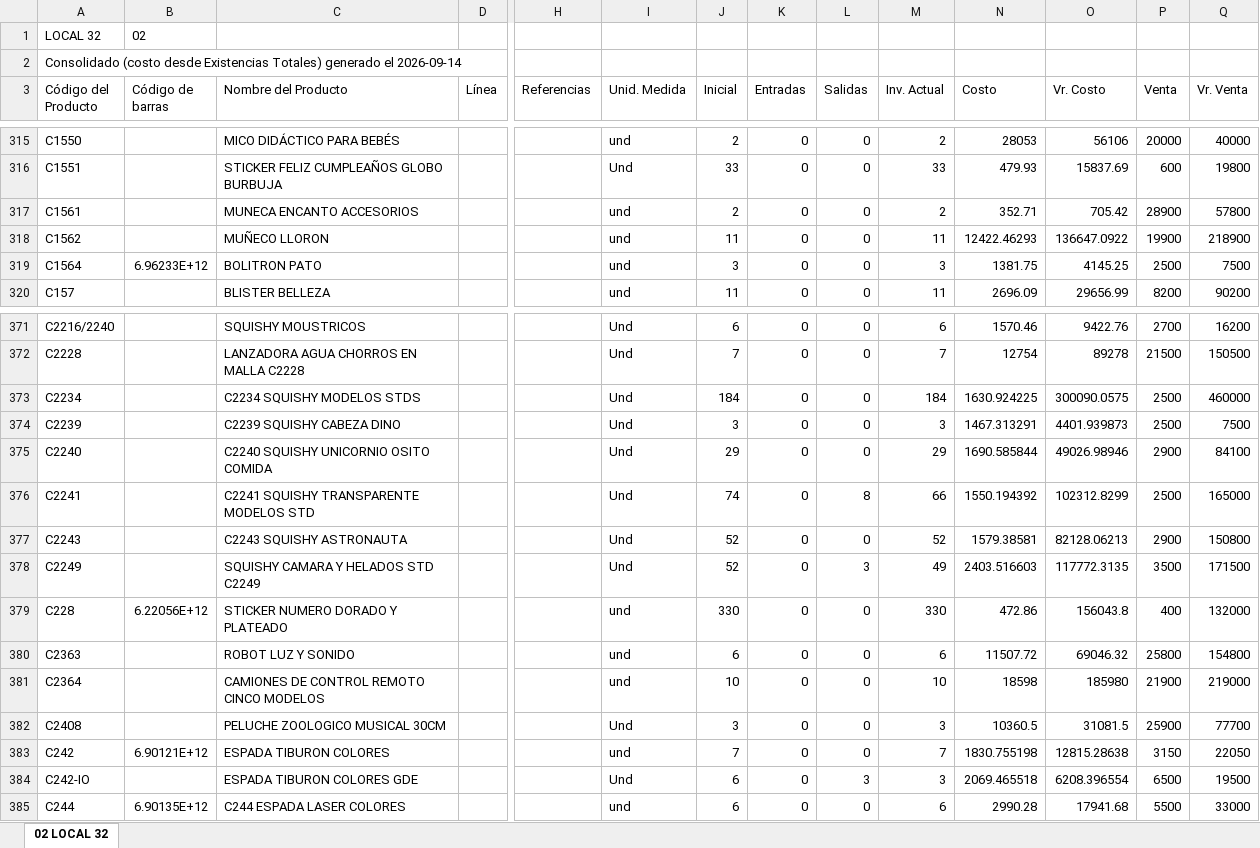
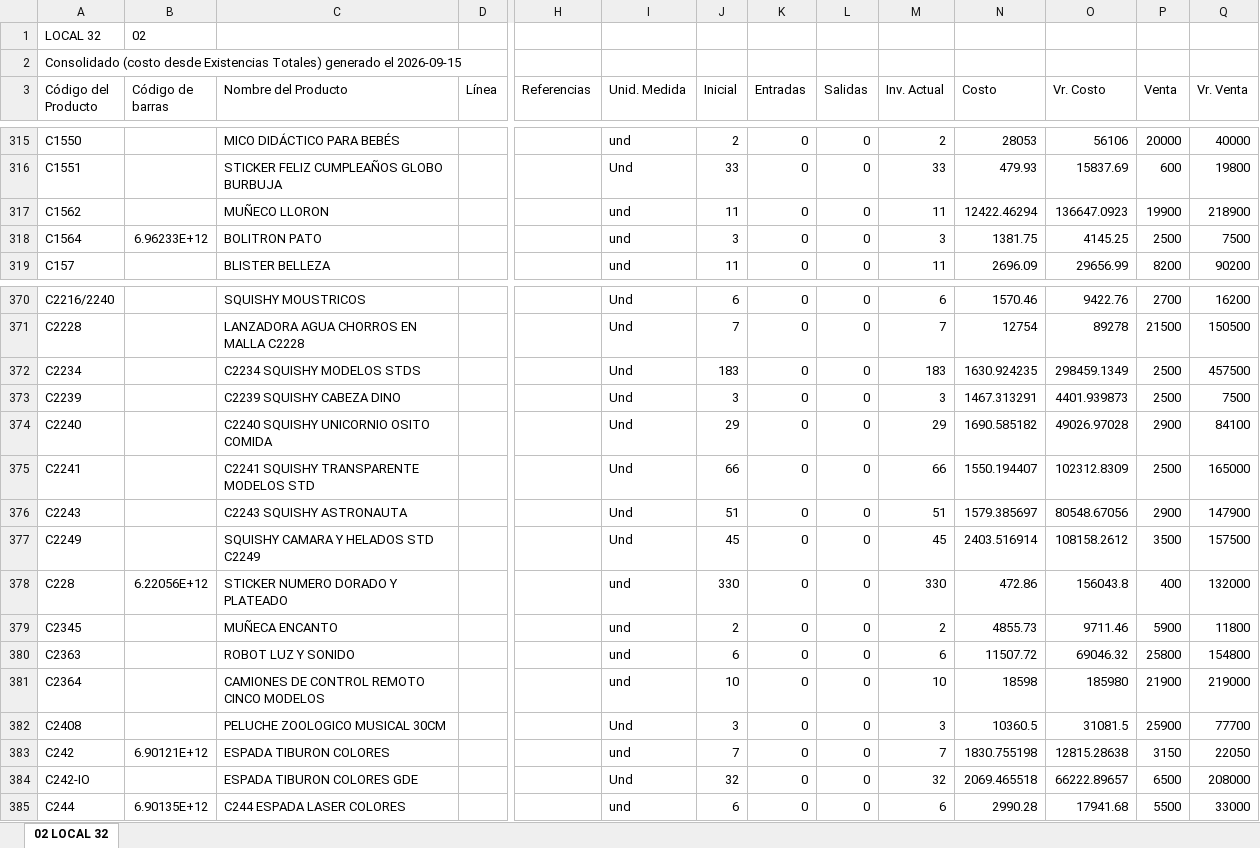
Before and after one commit to jeicardu03/vsummer-dashboard-toys, an Excel workbook: bodegas/02.xlsx, sheet 02 LOCAL 32, drawn as a sheet; only a part is shown, gaps mark what is left out; values as stored, in another font and other column widths than the file's, no borders; removed rows and columns are numbered as before the commit, all else as after; rows hold the shown columns only; the diff covers the shown part only; the diff names each change by its address in the sheet, - before the commit and + after, or states it on an @@ line.

```diff
--- a/bodegas/02.xlsx (sheet 02 LOCAL 32)
+++ b/bodegas/02.xlsx (sheet 02 LOCAL 32)
-A2 (Código del Producto): …generado el 2026-09-14
+A2 (Código del Producto): …generado el 2026-09-15
-row 317: C1561 |  | MUNECA ENCANTO ACCESORIOS |  |  | und | 2 | 0 | 0 | 2 | 352.71 | 705.42 | 28900 | 57800
-N317 (Costo): 12422.46293
+N317 (Costo): 12422.46294
-O317 (Vr. Costo): 136647.0922
+O317 (Vr. Costo): 136647.0923
-J372 (Inicial): 184
+J372 (Inicial): 183
-M372 (Inv. Actual): 184
+M372 (Inv. Actual): 183
-N372 (Costo): 1630.924225
+N372 (Costo): 1630.924235
-O372 (Vr. Costo): 300090.0575
+O372 (Vr. Costo): 298459.1349
-Q372 (Vr. Venta): 460000
+Q372 (Vr. Venta): 457500
-N374 (Costo): 1690.585844
+N374 (Costo): 1690.585182
-O374 (Vr. Costo): 49026.98946
+O374 (Vr. Costo): 49026.97028
-J375 (Inicial): 74
+J375 (Inicial): 66
-L375 (Salidas): 8
+L375 (Salidas): 0
-N375 (Costo): 1550.194392
+N375 (Costo): 1550.194407
-O375 (Vr. Costo): 102312.8299
+O375 (Vr. Costo): 102312.8309
-J376 (Inicial): 52
+J376 (Inicial): 51
-M376 (Inv. Actual): 52
+M376 (Inv. Actual): 51
-N376 (Costo): 1579.38581
+N376 (Costo): 1579.385697
-O376 (Vr. Costo): 82128.06213
+O376 (Vr. Costo): 80548.67056
-Q376 (Vr. Venta): 150800
+Q376 (Vr. Venta): 147900
-J377 (Inicial): 52
+J377 (Inicial): 45
-L377 (Salidas): 3
+L377 (Salidas): 0
-M377 (Inv. Actual): 49
+M377 (Inv. Actual): 45
-N377 (Costo): 2403.516603
+N377 (Costo): 2403.516914
-O377 (Vr. Costo): 117772.3135
+O377 (Vr. Costo): 108158.2612
-Q377 (Vr. Venta): 171500
+Q377 (Vr. Venta): 157500
+row 379: C2345 |  | MUÑECA ENCANTO |  |  | und | 2 | 0 | 0 | 2 | 4855.73 | 9711.46 | 5900 | 11800
-J384 (Inicial): 6
+J384 (Inicial): 32
-L384 (Salidas): 3
+L384 (Salidas): 0
-M384 (Inv. Actual): 3
+M384 (Inv. Actual): 32
-O384 (Vr. Costo): 6208.396554
+O384 (Vr. Costo): 66222.89657
-Q384 (Vr. Venta): 19500
+Q384 (Vr. Venta): 208000
```
Also changed, not shown: 1 removed row and 256 edited cells elsewhere in this sheet, bodegas/CM-105.xlsx, bodegas/LJ-02.xlsx, 12 other files.
